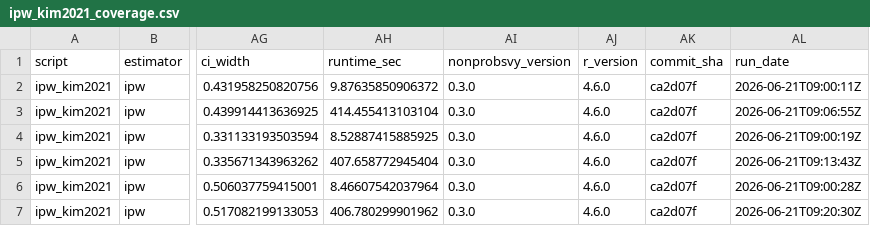
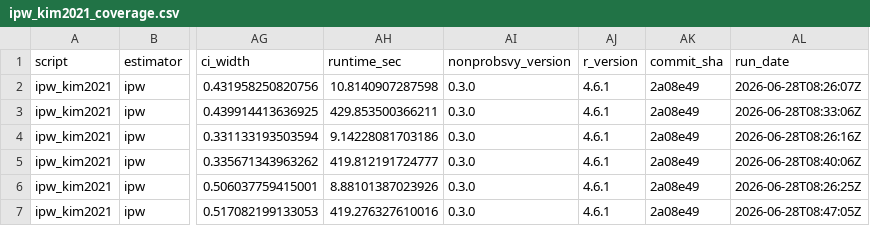
Before and after one commit to ncn-foreigners/nonprobsvy-coverage, a CSV file: results/ipw/ipw_kim2021_coverage.csv, drawn as a sheet; only a part is shown, gaps mark what is left out; the diff names each change by its address in the sheet, - before the commit and + after, or states it on an @@ line.

```diff
--- a/results/ipw/ipw_kim2021_coverage.csv
+++ b/results/ipw/ipw_kim2021_coverage.csv
-AH2 (runtime_sec): 9.87635850906372
+AH2 (runtime_sec): 10.8140907287598
-AJ2:AJ7 (r_version): 4.6.0
+AJ2:AJ7 (r_version): 4.6.1
-AK2:AK7 (commit_sha): ca2d07f
+AK2:AK7 (commit_sha): 2a08e49
-AL2 (run_date): 2026-06-21T09:00:11Z
+AL2 (run_date): 2026-06-28T08:26:07Z
-AH3 (runtime_sec): 414.455413103104
+AH3 (runtime_sec): 429.853500366211
-AL3 (run_date): 2026-06-21T09:06:55Z
+AL3 (run_date): 2026-06-28T08:33:06Z
-AH4 (runtime_sec): 8.52887415885925
+AH4 (runtime_sec): 9.14228081703186
-AL4 (run_date): 2026-06-21T09:00:19Z
+AL4 (run_date): 2026-06-28T08:26:16Z
-AH5 (runtime_sec): 407.658772945404
+AH5 (runtime_sec): 419.812191724777
-AL5 (run_date): 2026-06-21T09:13:43Z
+AL5 (run_date): 2026-06-28T08:40:06Z
-AH6 (runtime_sec): 8.46607542037964
+AH6 (runtime_sec): 8.88101387023926
-AL6 (run_date): 2026-06-21T09:00:28Z
+AL6 (run_date): 2026-06-28T08:26:25Z
-AH7 (runtime_sec): 406.780299901962
+AH7 (runtime_sec): 419.276327610016
-AL7 (run_date): 2026-06-21T09:20:30Z
+AL7 (run_date): 2026-06-28T08:47:05Z
```
Also changed, not shown: results/ipw/ipw_gee_coverage.csv, results/ipw/ipw_gee_metadata.csv, 5 other files.
